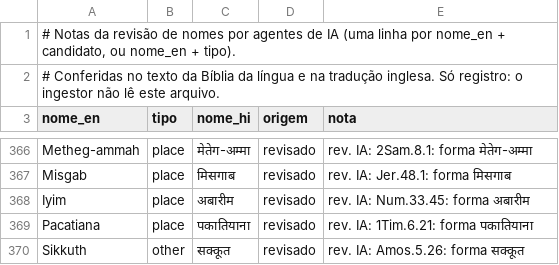
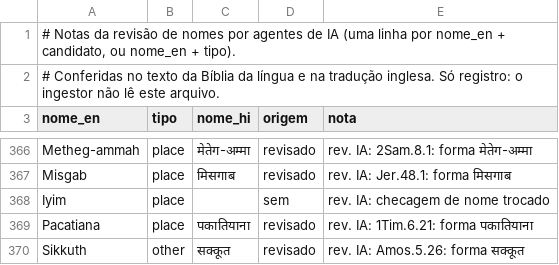
Before and after one commit to alvarosw/sensus, a TSV file: pipeline/ingest/corrections/hi/nomes-manuais.tsv, drawn as a sheet; only a part is shown, gaps mark what is left out.

```diff
--- a/pipeline/ingest/corrections/hi/nomes-manuais.tsv
+++ b/pipeline/ingest/corrections/hi/nomes-manuais.tsv
@@ -367,3 +367,3 @@ Metheg-ammah	place	मेतेग-अम्मा	revisado	rev. IA: 2Sam.8.1: f
 Misgab	place	मिसगाब	revisado	rev. IA: Jer.48.1: forma मिसगाब
-Iyim	place	अबारीम	revisado	rev. IA: Num.33.45: forma अबारीम
+Iyim	place		sem	rev. IA: checagem de nome trocado
 Pacatiana	place	पकातियाना	revisado	rev. IA: 1Tim.6.21: forma पकातियाना
```
Also changed, not shown: pipeline/ingest/corrections/es/nomes.tsv, pipeline/ingest/corrections/hi/nomes.tsv, 11 other files.
